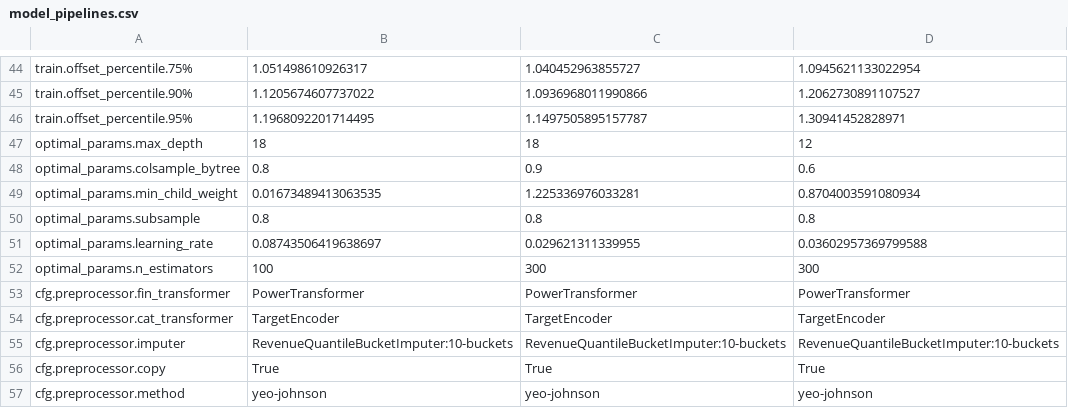
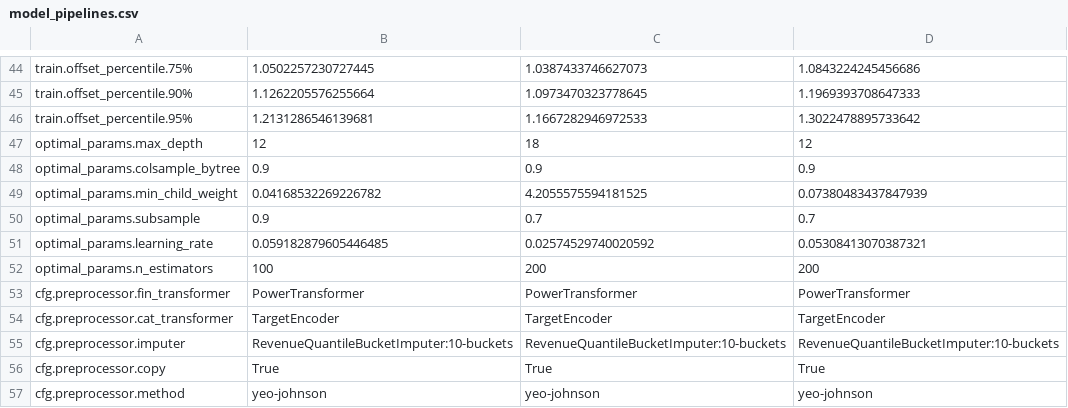
Before and after one commit to oxari-io/architectura, a CSV file: local/eval_results/model_pipelines.csv, drawn as a sheet; only a part is shown, gaps mark what is left out; the diff covers the shown part only; the diff names each change by its address in the sheet, - before the commit and + after, or states it on an @@ line.

```diff
--- a/local/eval_results/model_pipelines.csv
+++ b/local/eval_results/model_pipelines.csv
-B44: 1.051498610926317
+B44: 1.0502257230727445
-C44: 1.040452963855727
+C44: 1.0387433746627073
-D44: 1.0945621133022954
+D44: 1.0843224245456686
-B45: 1.1205674607737022
+B45: 1.1262205576255664
-C45: 1.0936968011990866
+C45: 1.0973470323778645
-D45: 1.2062730891107527
+D45: 1.1969393708647333
-B46: 1.1968092201714495
+B46: 1.2131286546139681
-C46: 1.1497505895157787
+C46: 1.1667282946972533
-D46: 1.30941452828971
+D46: 1.3022478895733642
-B47: 18
+B47: 12
-B48: 0.8
+B48: 0.9
-D48: 0.6
+D48: 0.9
-B49: 0.01673489413063535
+B49: 0.04168532269226782
-C49: 1.225336976033281
+C49: 4.2055575594181525
-D49: 0.8704003591080934
+D49: 0.07380483437847939
-B50: 0.8
+B50: 0.9
-C50: 0.8
+C50: 0.7
-D50: 0.8
+D50: 0.7
-B51: 0.08743506419638697
+B51: 0.059182879605446485
-C51: 0.029621311339955
+C51: 0.02574529740020592
-D51: 0.03602957369799588
+D51: 0.05308413070387321
-C52: 300
+C52: 200
-D52: 300
+D52: 200
```
Also changed, not shown: 118 edited cells elsewhere in this file, 5 other files.
